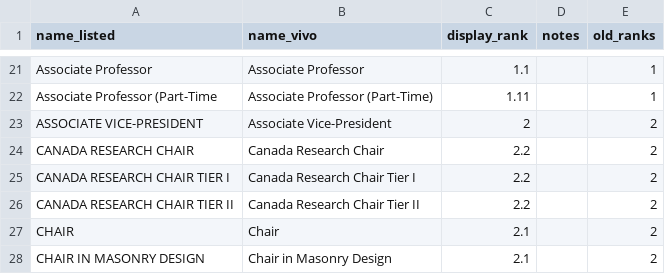
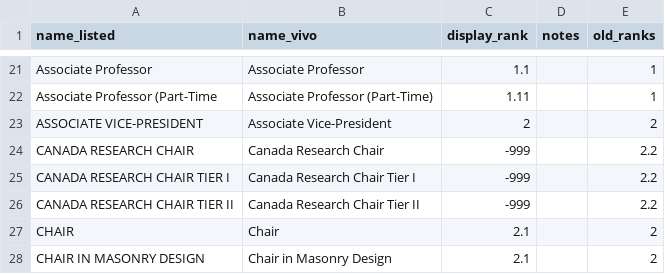
Before and after one commit to jasonbrodeur/VIVO-DW-Tools, a TSV file: lookup_tables/vivo_lookup_positions.tsv, drawn as a sheet; only a part is shown, gaps mark what is left out.

```diff
--- a/lookup_tables/vivo_lookup_positions.tsv
+++ b/lookup_tables/vivo_lookup_positions.tsv
@@ -23,5 +23,5 @@
 "ASSOCIATE VICE-PRESIDENT"	"Associate Vice-President"	2		2
-"CANADA RESEARCH CHAIR"	"Canada Research Chair"	2.2		2
-"CANADA RESEARCH CHAIR TIER I"	"Canada Research Chair Tier I"	2.2		2
-"CANADA RESEARCH CHAIR TIER II"	"Canada Research Chair Tier II"	2.2		2
+"CANADA RESEARCH CHAIR"	"Canada Research Chair"	-999		2.2
+"CANADA RESEARCH CHAIR TIER I"	"Canada Research Chair Tier I"	-999		2.2
+"CANADA RESEARCH CHAIR TIER II"	"Canada Research Chair Tier II"	-999		2.2
 "CHAIR"	"Chair"	2.1		2
```
Also changed, not shown: lookup_tables/AcademicDepartments&Faculties.csv, lookup_tables/vivo_lookup_departments.tsv, 1 other file.
